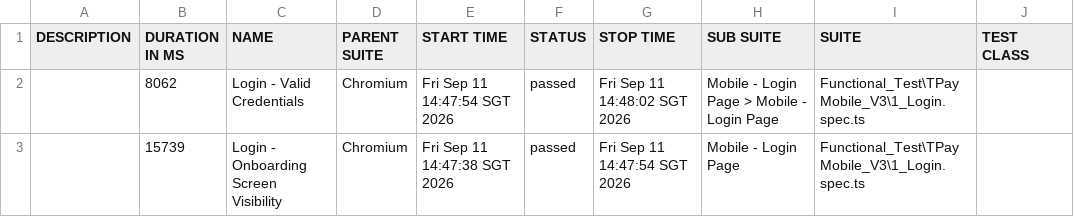
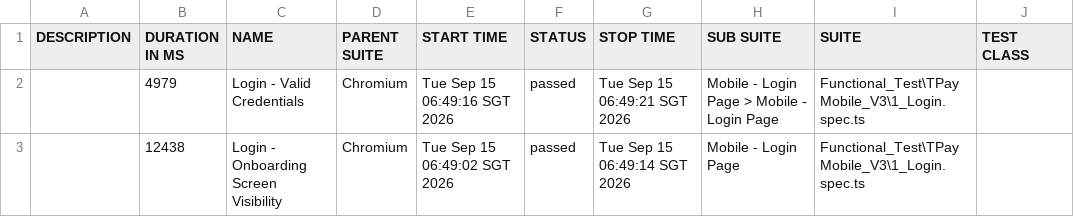
Before and after one commit to jmendozaqa24/TraxionPay-V3, a CSV file: data/suites.csv, drawn as a sheet; only a part is shown; the diff names each change by its address in the sheet, - before the commit and + after, or states it on an @@ line.

```diff
--- a/data/suites.csv
+++ b/data/suites.csv
-B2 (DURATION IN MS): 8062
+B2 (DURATION IN MS): 4979
-E2 (START TIME): Fri Sep 11 14:47:54 SGT 2026
+E2 (START TIME): Tue Sep 15 06:49:16 SGT 2026
-G2 (STOP TIME): Fri Sep 11 14:48:02 SGT 2026
+G2 (STOP TIME): Tue Sep 15 06:49:21 SGT 2026
-B3 (DURATION IN MS): 15739
+B3 (DURATION IN MS): 12438
-E3 (START TIME): Fri Sep 11 14:47:38 SGT 2026
+E3 (START TIME): Tue Sep 15 06:49:02 SGT 2026
-G3 (STOP TIME): Fri Sep 11 14:47:54 SGT 2026
+G3 (STOP TIME): Tue Sep 15 06:49:14 SGT 2026
```
Also changed, not shown: 18 other files.
